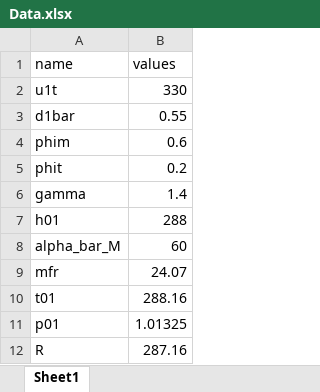
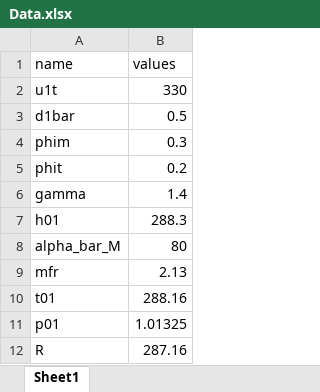
Before and after one commit to Carmeisel101/RealEngineCycle_TurboProp, an Excel workbook: task2_testcase/Data.xlsx, sheet Sheet1, drawn as a sheet; values as stored, in another font and other column widths than the file's, no borders; the diff names each change by its address in the sheet, - before the commit and + after, or states it on an @@ line.

```diff
--- a/task2_testcase/Data.xlsx (sheet Sheet1)
+++ b/task2_testcase/Data.xlsx (sheet Sheet1)
-B3 (values): 0.55
+B3 (values): 0.5
-B4 (values): 0.6
+B4 (values): 0.3
-B7 (values): 288
+B7 (values): 288.3
-B8 (values): 60
+B8 (values): 80
-B9 (values): 24.07
+B9 (values): 2.13
```
Also changed, not shown: 5 other files.
